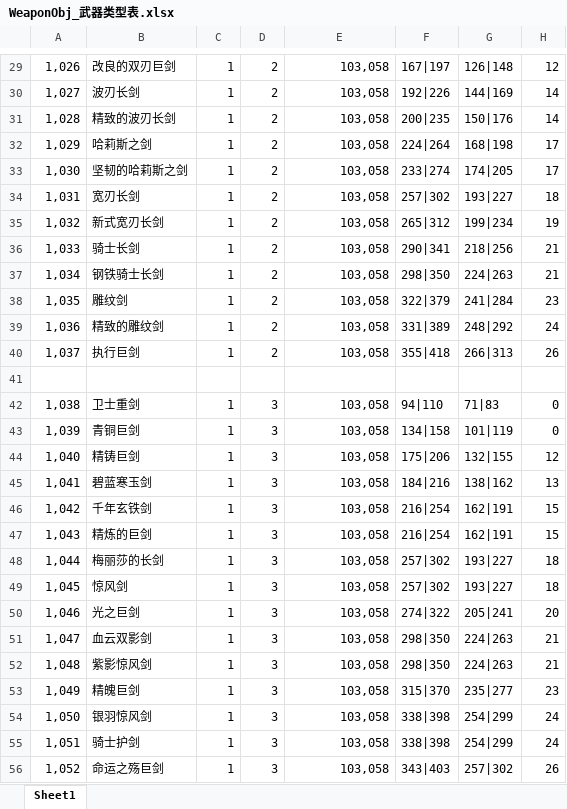
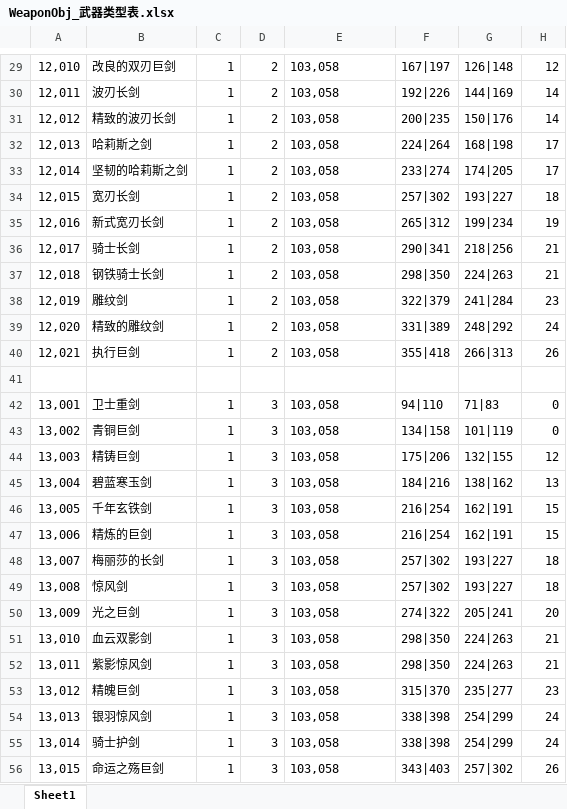
Before and after one commit to shishenbaiye/diurenmw, an Excel workbook: diurenmw/Excels/WeaponObj_武器类型表.xlsx, sheet Sheet1, drawn as a sheet; only a part is shown, gaps mark what is left out; values as stored, in another font and other column widths than the file's, no borders; the diff covers the shown part only; the diff names each change by its address in the sheet, - before the commit and + after, or states it on an @@ line.

```diff
--- a/diurenmw/Excels/WeaponObj_武器类型表.xlsx (sheet Sheet1)
+++ b/diurenmw/Excels/WeaponObj_武器类型表.xlsx (sheet Sheet1)
-A29: 1,026
+A29: 12,010
-E29:E40 alignment: right
+E29:E40 alignment: left
-A30: 1,027
+A30: 12,011
-A31: 1,028
+A31: 12,012
-A32: 1,029
+A32: 12,013
-A33: 1,030
+A33: 12,014
-A34: 1,031
+A34: 12,015
-A35: 1,032
+A35: 12,016
-A36: 1,033
+A36: 12,017
-A37: 1,034
+A37: 12,018
-A38: 1,035
+A38: 12,019
-A39: 1,036
+A39: 12,020
-A40: 1,037
+A40: 12,021
-A42: 1,038
+A42: 13,001
-E42:E56 alignment: right
+E42:E56 alignment: left
-A43: 1,039
+A43: 13,002
-A44: 1,040
+A44: 13,003
-A45: 1,041
+A45: 13,004
-A46: 1,042
+A46: 13,005
-A47: 1,043
+A47: 13,006
-A48: 1,044
+A48: 13,007
-A49: 1,045
+A49: 13,008
-A50: 1,046
+A50: 13,009
-A51: 1,047
+A51: 13,010
-A52: 1,048
+A52: 13,011
-A53: 1,049
+A53: 13,012
-A54: 1,050
+A54: 13,013
-A55: 1,051
+A55: 13,014
-A56: 1,052
+A56: 13,015
```
Also changed, not shown: 70 added rows, 49 edited cells and cell formats elsewhere in this sheet.
